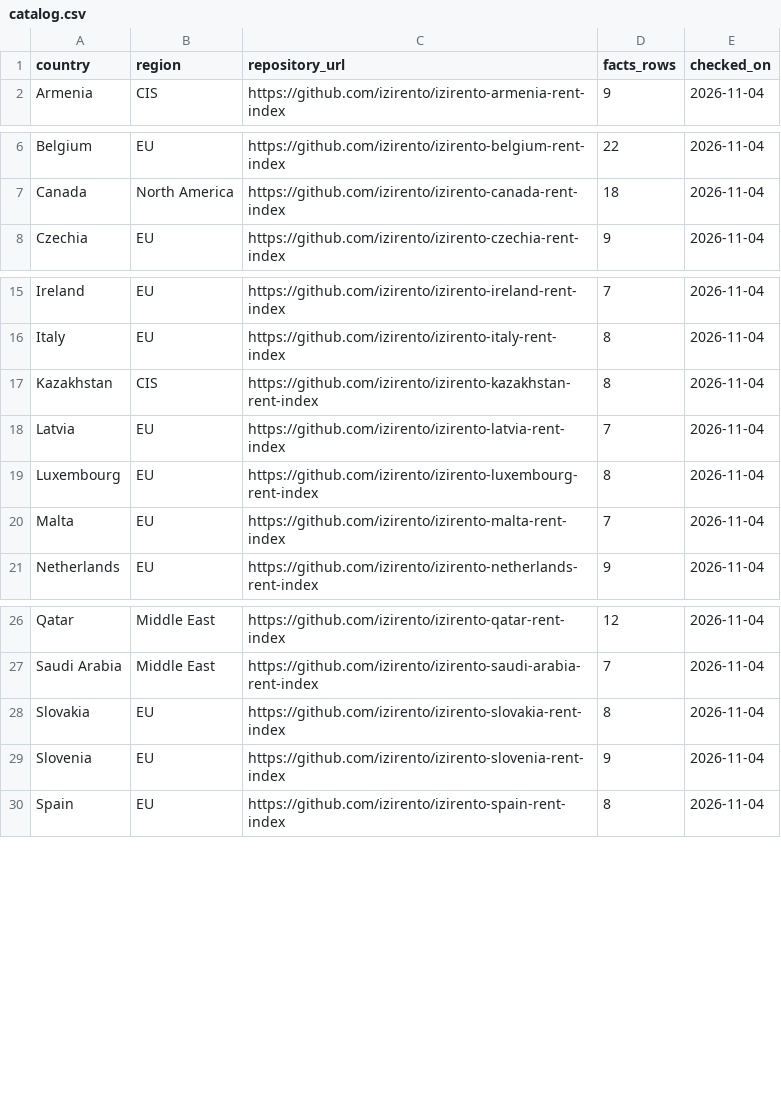
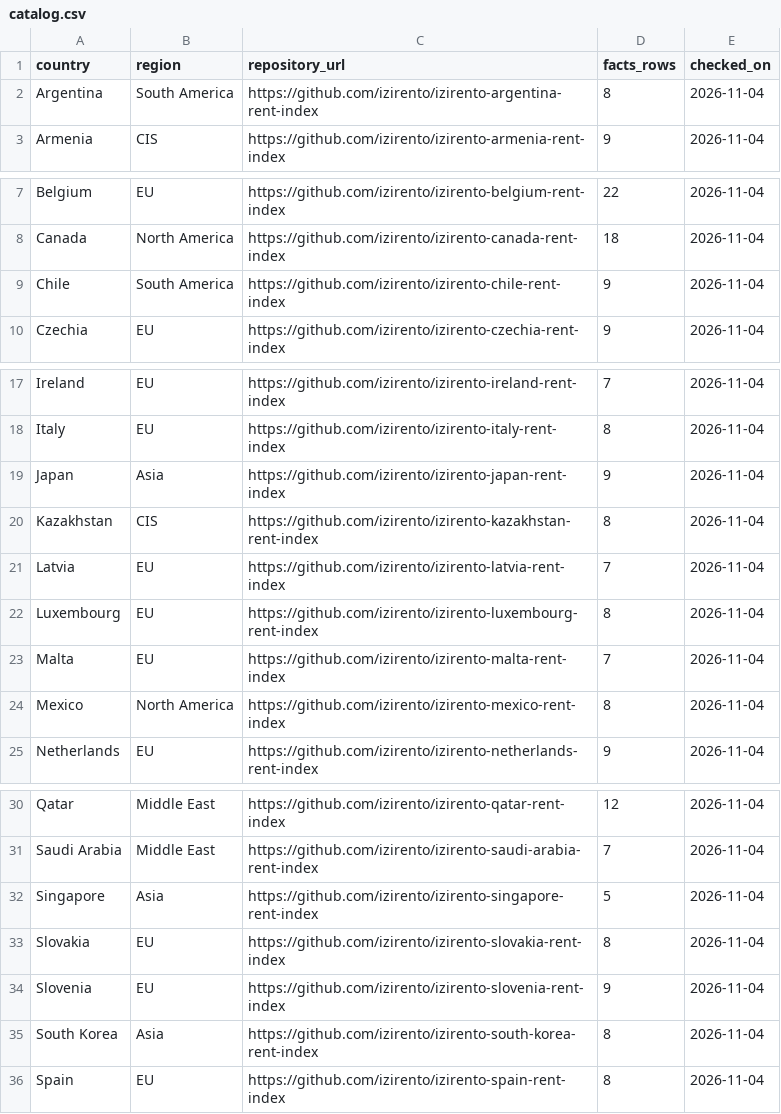
Before and after one commit to izirento/izirento-rent-index-international, a CSV file: catalog.csv, drawn as a sheet; only a part is shown, gaps mark what is left out.

Commit message:
Catalog: add Japan, South Korea, Singapore, Mexico, Argentina, Chile

```diff
--- a/catalog.csv
+++ b/catalog.csv
@@ -1,2 +1,3 @@
 country,region,repository_url,facts_rows,checked_on
+Argentina,South America,https://github.com/izirento/izirento-argentina-rent-index,8,2026-11-04
 Armenia,CIS,https://github.com/izirento/izirento-armenia-rent-index,9,2026-11-04
@@ -7,2 +8,3 @@ Belgium,EU,https://github.com/izirento/izirento-belgium-rent-index,22,2026-11-04
 Canada,North America,https://github.com/izirento/izirento-canada-rent-index,18,2026-11-04
+Chile,South America,https://github.com/izirento/izirento-chile-rent-index,9,2026-11-04
 Czechia,EU,https://github.com/izirento/izirento-czechia-rent-index,9,2026-11-04
@@ -16,2 +18,3 @@ Ireland,EU,https://github.com/izirento/izirento-ireland-rent-index,7,2026-11-04
 Italy,EU,https://github.com/izirento/izirento-italy-rent-index,8,2026-11-04
+Japan,Asia,https://github.com/izirento/izirento-japan-rent-index,9,2026-11-04
 Kazakhstan,CIS,https://github.com/izirento/izirento-kazakhstan-rent-index,8,2026-11-04
@@ -20,2 +23,3 @@ Luxembourg,EU,https://github.com/izirento/izirento-luxembourg-rent-index,8,2026-
 Malta,EU,https://github.com/izirento/izirento-malta-rent-index,7,2026-11-04
+Mexico,North America,https://github.com/izirento/izirento-mexico-rent-index,8,2026-11-04
 Netherlands,EU,https://github.com/izirento/izirento-netherlands-rent-index,9,2026-11-04
@@ -27,4 +31,6 @@ Qatar,Middle East,https://github.com/izirento/izirento-qatar-rent-index,12,2026-
 Saudi Arabia,Middle East,https://github.com/izirento/izirento-saudi-arabia-rent-index,7,2026-11-04
+Singapore,Asia,https://github.com/izirento/izirento-singapore-rent-index,5,2026-11-04
 Slovakia,EU,https://github.com/izirento/izirento-slovakia-rent-index,8,2026-11-04
 Slovenia,EU,https://github.com/izirento/izirento-slovenia-rent-index,9,2026-11-04
+South Korea,Asia,https://github.com/izirento/izirento-south-korea-rent-index,8,2026-11-04
 Spain,EU,https://github.com/izirento/izirento-spain-rent-index,8,2026-11-04
```
Also changed, not shown: 1 other file.
